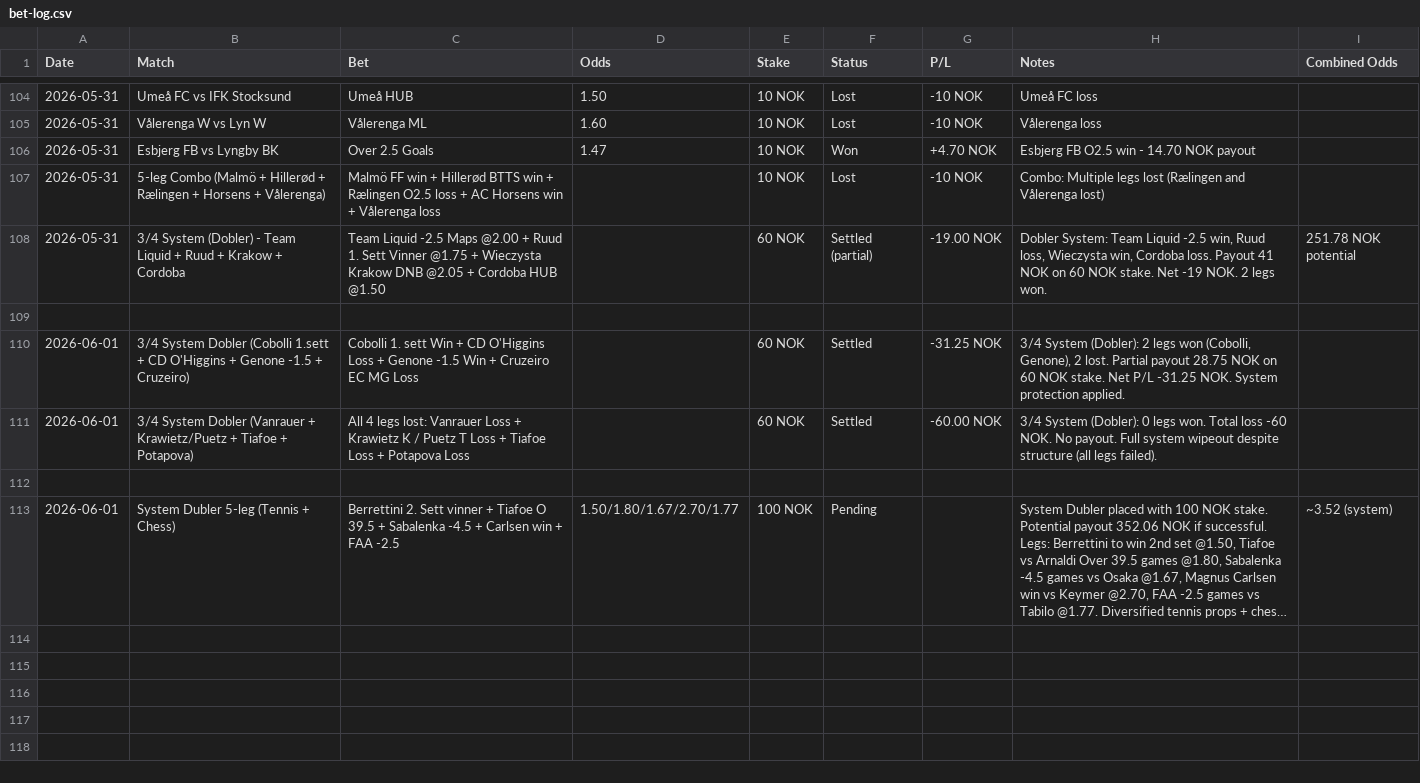
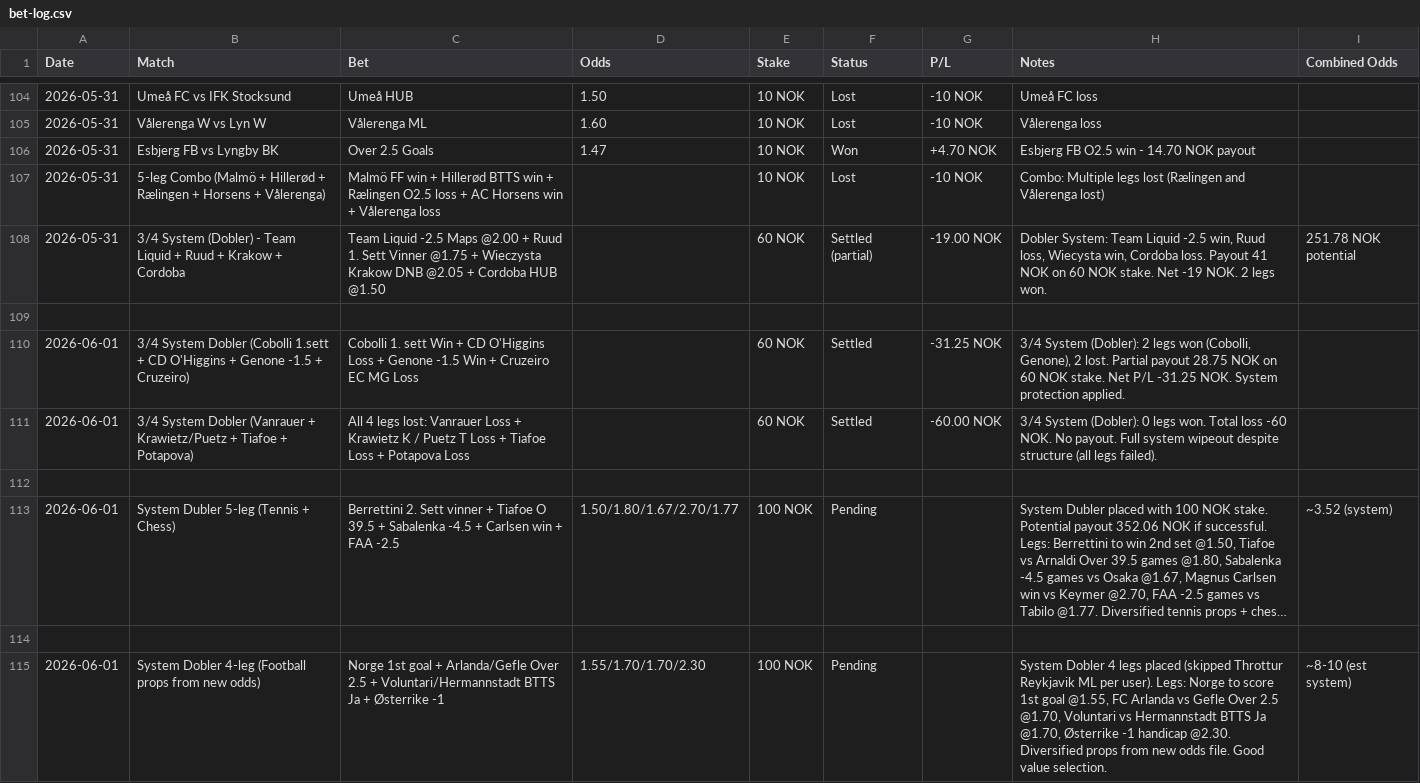
Before and after one commit to SimSalabimse/grok-norsktipping-V2, a CSV file: bet-log.csv, drawn as a sheet; only a part is shown, gaps mark what is left out; long unchanged cells end in …; the diff names each change by its address in the sheet, - before the commit and + after, or states it on an @@ line.

Commit message:
Log new 4-leg System Dobler placement. User placed 4 legs from new odds analysis, skipped Throttur ML. 100 NOK stake assumed based on pattern. Pending settlement.

```diff
--- a/bet-log.csv
+++ b/bet-log.csv
-H108 (Notes): …Ruud loss, Wieczysta win, Cordoba…
+H108 (Notes): …Ruud loss, Wiecysta win, Cordoba…
+row 114: (empty)
+row 115: 2026-06-01 | System Dobler 4-leg (Football props from new odds) | Norge 1st goal + Arlanda/Gefle Over 2.5 + Voluntari/Hermannstadt BTTS Ja + Østerrike -1 | 1.55/1.70/1.70/2.30 | 100 NOK | Pending |  | System Dobler 4 legs placed (skipped Throttur Reykjavik ML per user). Legs: Norge to score 1st goal @1.55, FC Arlanda vs Gefle Over 2.5 @1.70, Voluntari vs Hermannstadt BTTS Ja @1.70, Østerrike -1 handicap @2.30. Diversified props from new odds file. Good value selection. | ~8-10 (est system)
```
